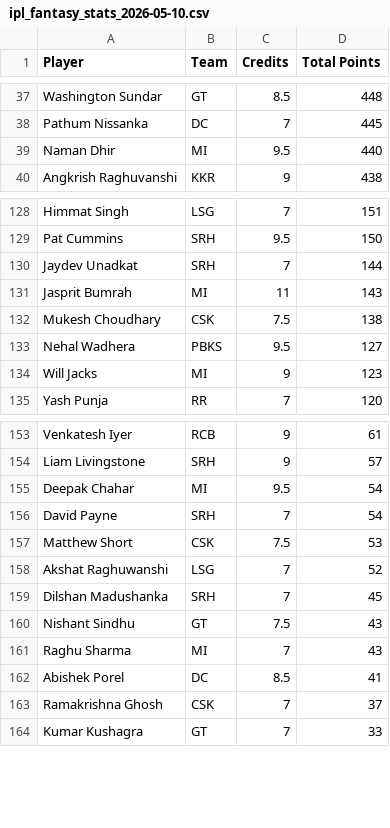
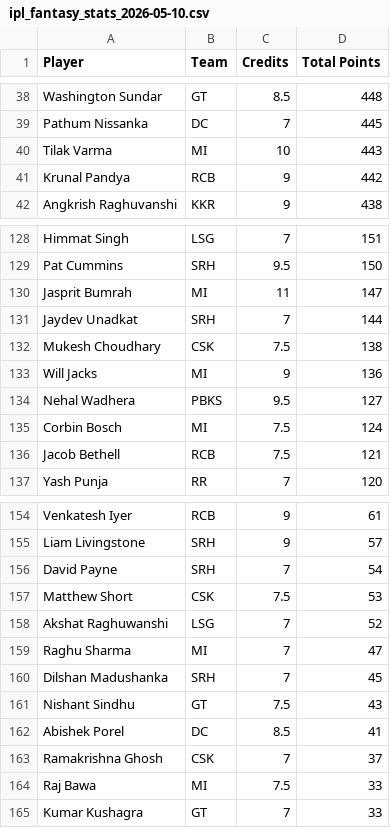
Before and after one commit to Malyala-Meghamsh/ipl-fantasy-league, a CSV file: ipl_fantasy_stats_2026-05-10.csv, drawn as a sheet; only a part is shown, gaps mark what is left out; removed rows and columns are numbered as before the commit, all else as after; the diff covers the shown part only; the diff names each change by its address in the sheet, - before the commit and + after, or states it on an @@ line.

```diff
--- a/ipl_fantasy_stats_2026-05-10.csv
+++ b/ipl_fantasy_stats_2026-05-10.csv
-row 39: Naman Dhir | MI | 9.5 | 440
+row 40: Tilak Varma | MI | 10 | 443
+row 41: Krunal Pandya | RCB | 9 | 442
+row 130: Jasprit Bumrah | MI | 11 | 147
-row 131: Jasprit Bumrah | MI | 11 | 143
+row 133: Will Jacks | MI | 9 | 136
-row 134: Will Jacks | MI | 9 | 123
+row 135: Corbin Bosch | MI | 7.5 | 124
+row 136: Jacob Bethell | RCB | 7.5 | 121
-row 155: Deepak Chahar | MI | 9.5 | 54
+row 159: Raghu Sharma | MI | 7 | 47
-row 161: Raghu Sharma | MI | 7 | 43
+row 164: Raj Bawa | MI | 7.5 | 33
```
Also changed, not shown: 10 added rows, 13 removed rows and 6 edited cells elsewhere in this file, ranking_history.csv, 2 other files.
